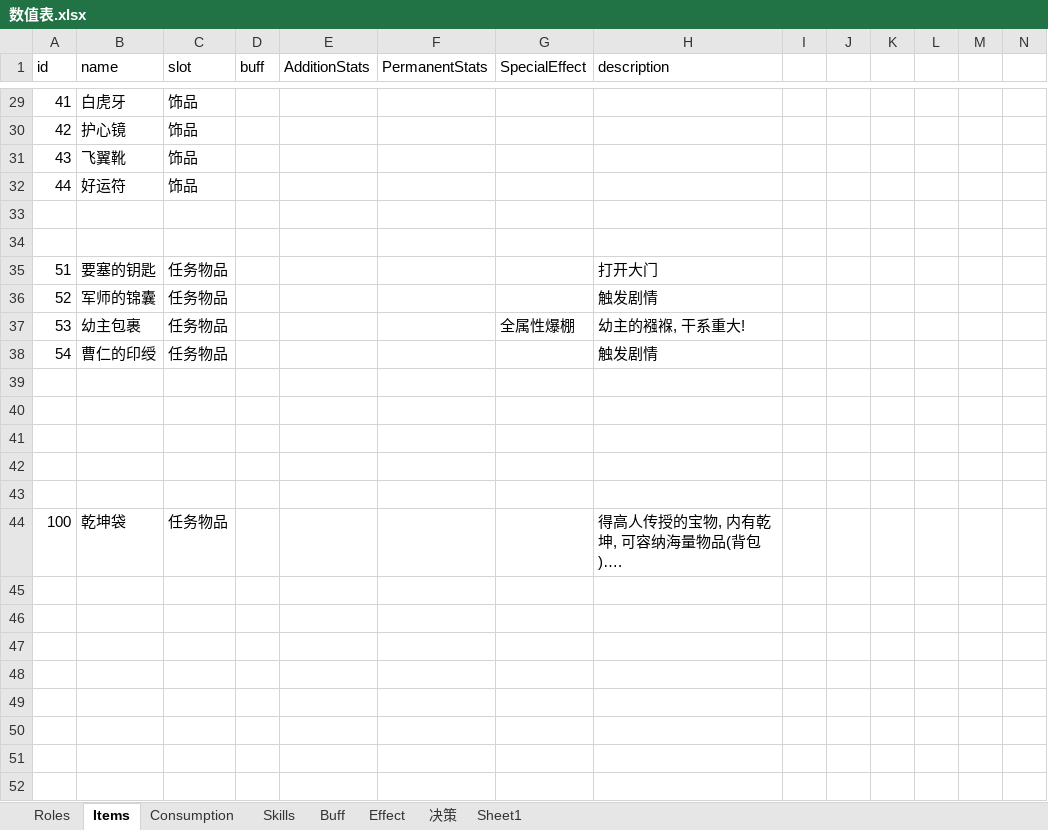
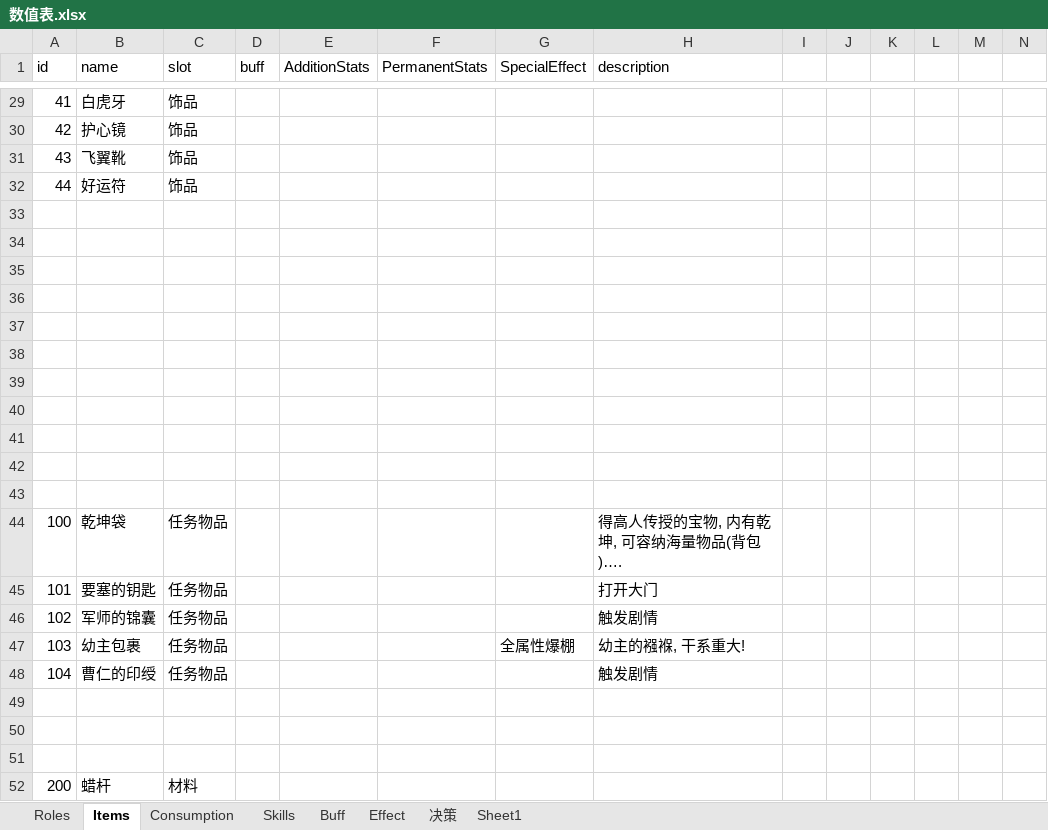
Before and after one commit to bcatbat/Proj_Zilong, an Excel workbook: 数值表.xlsx, sheet Items, drawn as a sheet; only a part is shown, gaps mark what is left out; values as stored, in another font and other column widths than the file's, no borders; the diff names each change by its address in the sheet, - before the commit and + after, or states it on an @@ line.

```diff
--- a/数值表.xlsx (sheet Items)
+++ b/数值表.xlsx (sheet Items)
-row 35: 51 | 要塞的钥匙 | 任务物品 |  |  |  |  | 打开大门
+row 35: (empty)
-row 36: 52 | 军师的锦囊 | 任务物品 |  |  |  |  | 触发剧情
+row 36: (empty)
-row 37: 53 | 幼主包裹 | 任务物品 |  |  |  | 全属性爆棚 | 幼主的襁褓, 干系重大!
+row 37: (empty)
-row 38: 54 | 曹仁的印绶 | 任务物品 |  |  |  |  | 触发剧情
+row 38: (empty)
+row 45: 101 | 要塞的钥匙 | 任务物品 |  |  |  |  | 打开大门
+row 46: 102 | 军师的锦囊 | 任务物品 |  |  |  |  | 触发剧情
+row 47: 103 | 幼主包裹 | 任务物品 |  |  |  | 全属性爆棚 | 幼主的襁褓, 干系重大!
+row 48: 104 | 曹仁的印绶 | 任务物品 |  |  |  |  | 触发剧情
+row 49: (empty)
+row 50: (empty)
+row 51: (empty)
+row 52: 200 | 蜡杆 | 材料
```
Also changed, not shown: sheet Sheet1, sheet Consumption, 26 other files.
